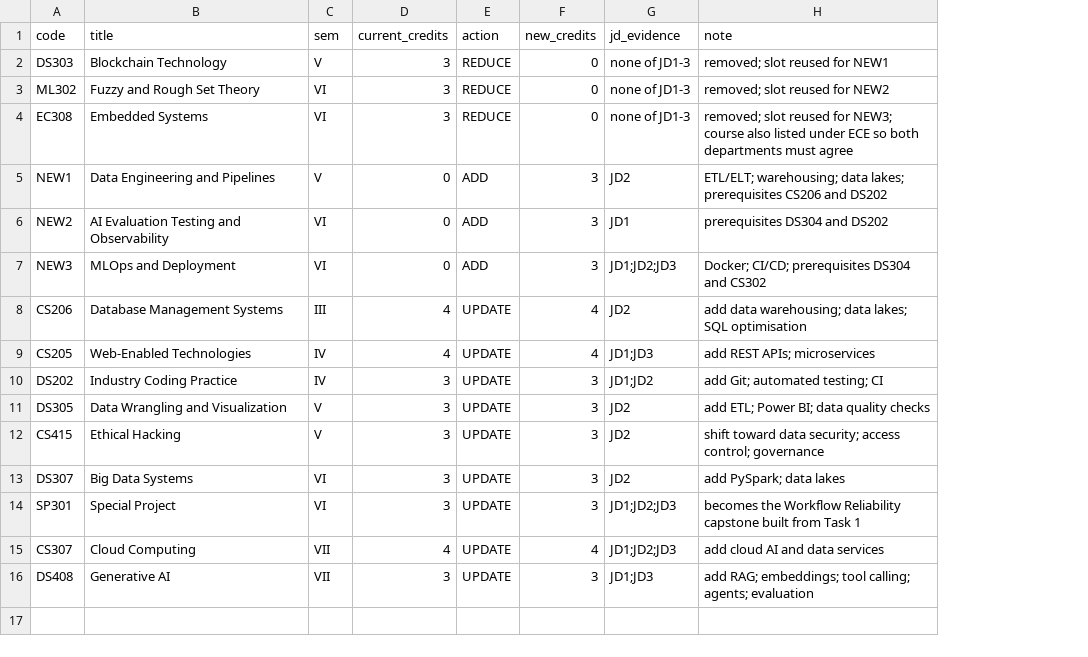
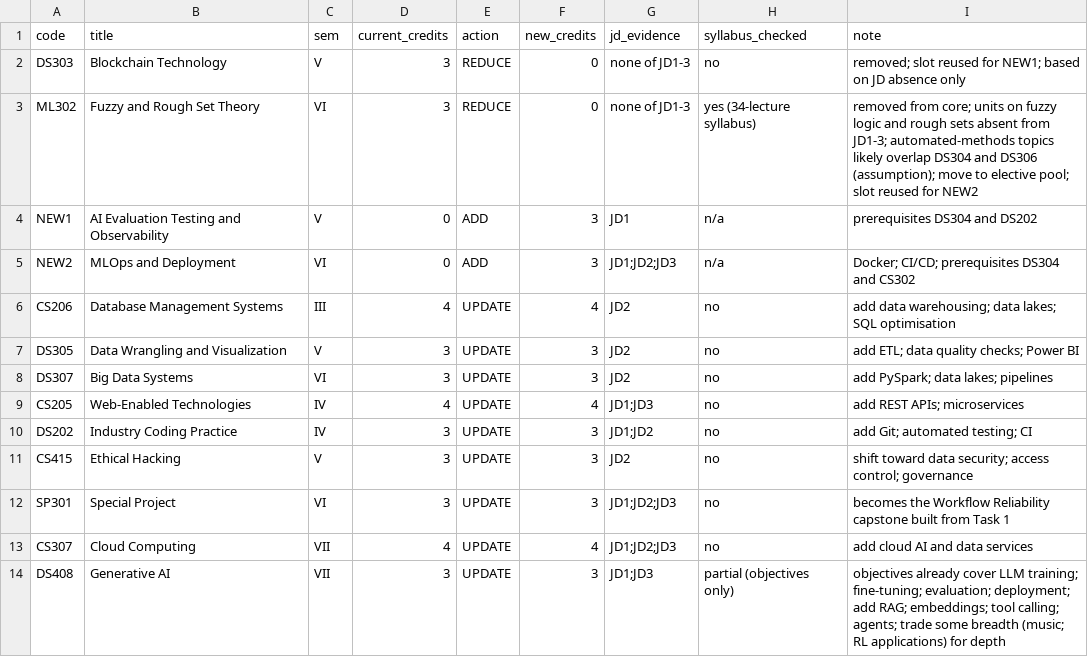
Before and after one commit to vrushalishrianantsavant23-cmyk/Evidence-First-Campus, a CSV file: task2/data/proposal.csv, drawn as a sheet; removed rows and columns are numbered as before the commit, all else as after; the diff names each change by its address in the sheet, - before the commit and + after, or states it on an @@ line.

Commit message:
Revise course proposal entries and add syllabus checks
Updated course proposal data with syllabus checks and additional notes.

```diff
--- a/task2/data/proposal.csv
+++ b/task2/data/proposal.csv
+column H (syllabus_checked), rows 2-6: no | yes (34-lecture syllabus) | n/a | n/a | no; rows 9-14: no | no | no | no | no | partial (objectives only)
-I2 (note): removed; slot reused for NEW1
+I2 (note): removed; slot reused for NEW1; based on JD absence only
-I3 (note): removed; slot reused…
+I3 (note): removed from core; units on fuzzy logic and rough sets absent from JD1-3; automated-methods topics likely overlap DS304 and DS306 (assumption); move to elective pool; slot reused…
-row 4: EC308 | Embedded Systems | VI | 3 | REDUCE | 0 | none of JD1-3 | removed; slot reused for NEW3; course also listed under ECE so both departments must agree
-B4 (title): Data Engineering and Pipelines
+B4 (title): AI Evaluation Testing and Observability
-G4 (jd_evidence): JD2
+G4 (jd_evidence): JD1
-I4 (note): ETL/ELT; warehousing; data lakes; prerequisites CS206 and DS202
+I4 (note): prerequisites DS304 and DS202
-B5 (title): AI Evaluation Testing and Observability
+B5 (title): MLOps and Deployment
-G5 (jd_evidence): JD1
+G5 (jd_evidence): JD1;JD2;JD3
-I5 (note): prerequisites DS304 and DS202
+I5 (note): Docker; CI/CD; prerequisites DS304 and CS302
-row 7: NEW3 | MLOps and Deployment | VI | 0 | ADD | 3 | JD1;JD2;JD3 | Docker; CI/CD; prerequisites DS304 and CS302
+row 7: DS305 | Data Wrangling and Visualization | V | 3 | UPDATE | 3 | JD2 | no | add ETL; data quality checks; Power BI
+row 8: DS307 | Big Data Systems | VI | 3 | UPDATE | 3 | JD2 | no | add PySpark; data lakes; pipelines
-row 11: DS305 | Data Wrangling and Visualization | V | 3 | UPDATE | 3 | JD2 | add ETL; Power BI; data quality checks
-row 13: DS307 | Big Data Systems | VI | 3 | UPDATE | 3 | JD2 | add PySpark; data lakes
-I14 (note): add RAG; embeddings; tool calling; agents; evaluation
+I14 (note): objectives already cover LLM training; fine-tuning; evaluation; deployment; add RAG; embeddings; tool calling; agents; trade some breadth (music; RL applications) for depth
```
